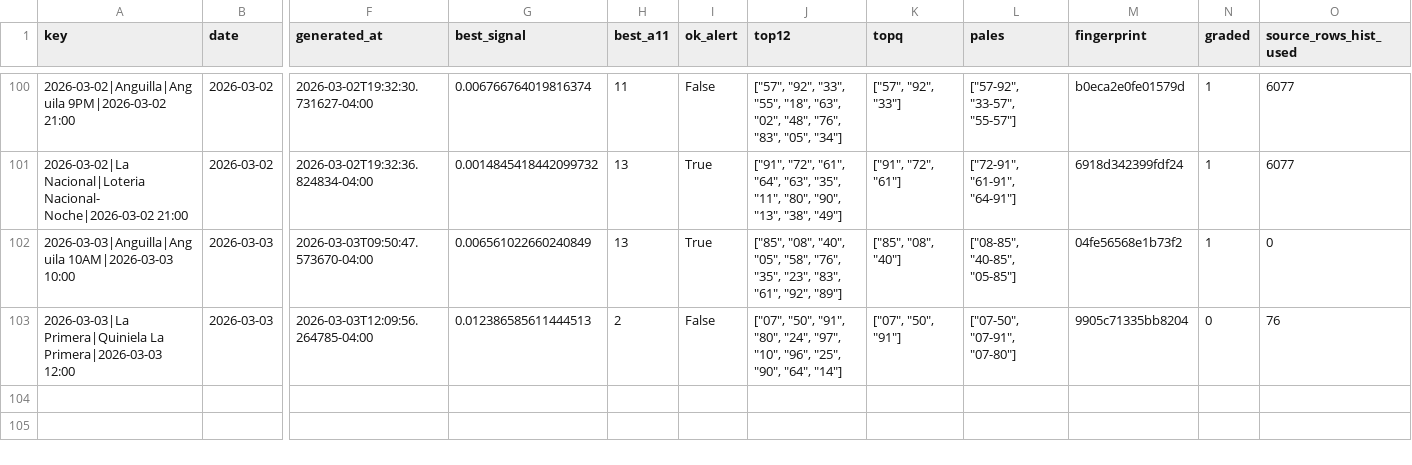
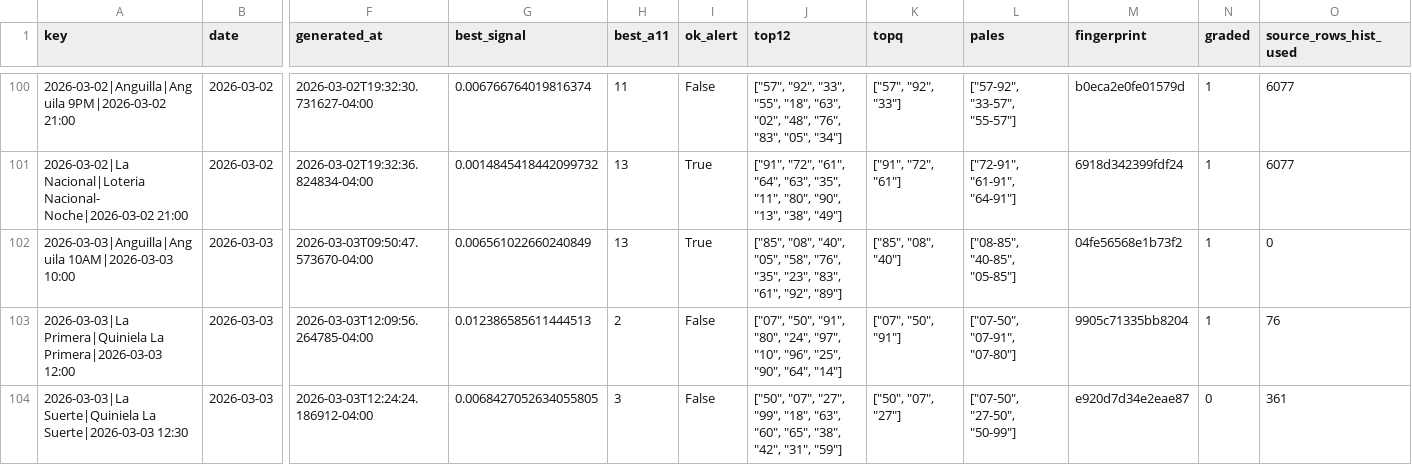
Before and after one commit to carbosota1/COMPARE, a CSV file: data/picks_log.csv, drawn as a sheet; only a part is shown, gaps mark what is left out; rows hold the shown columns only; the diff names each change by its address in the sheet, - before the commit and + after, or states it on an @@ line.

```diff
--- a/data/picks_log.csv
+++ b/data/picks_log.csv
-N103 (graded): 0
+N103 (graded): 1
+row 104: 2026-03-03|La Suerte|Quiniela La Suerte|2026-03-03 12:30 | 2026-03-03 | 2026-03-03T12:24:24.186912-04:00 | 0.0068427052634055805 | 3 | False | ["50", "07", "27", "99", "18", "63", "60", "65", "38", "42", "31", "59"] | ["50", "07", "27"] | ["07-50", "27-50", "50-99"] | e920d7d34e2eae87 | 0 | 361
```
Also changed, not shown: outputs/performance.csv, 3 other files.
